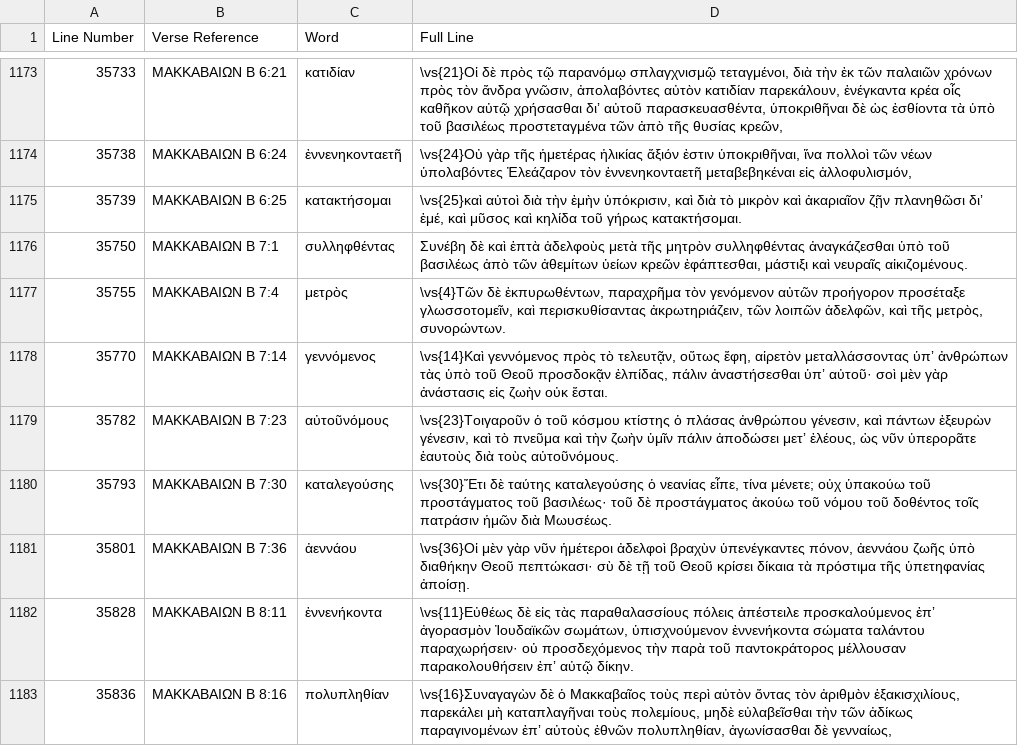
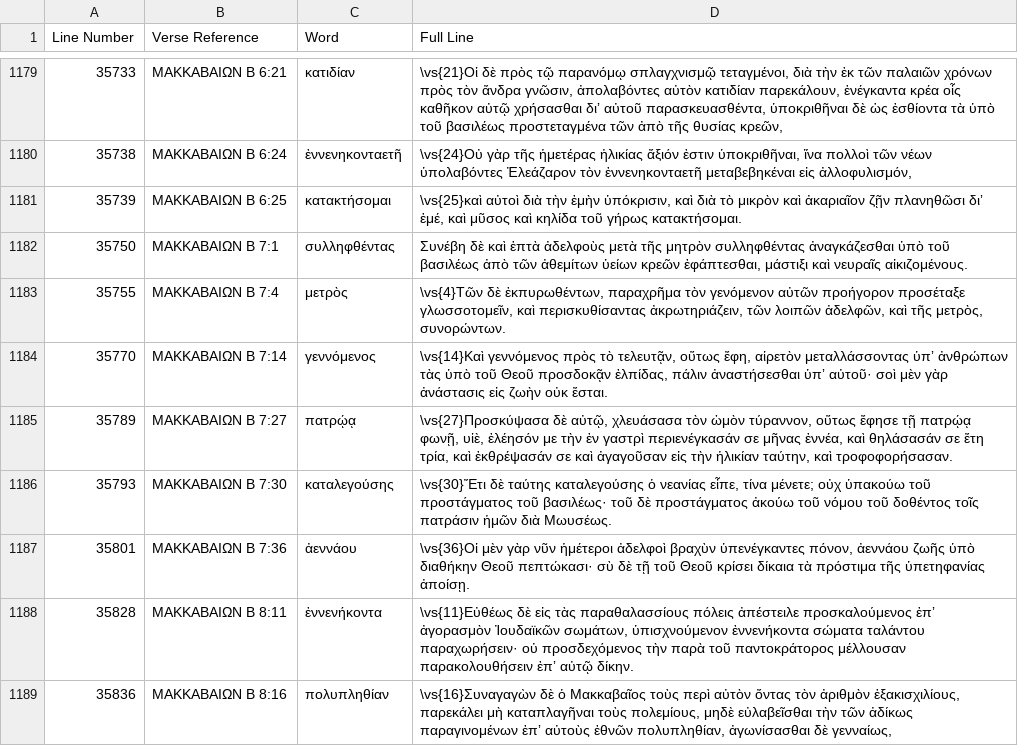
Before and after one commit to jjorloff1/brenton-lxx-error-finder, a TSV file: check_missing_words_for_typos/output/missing_words.tsv, drawn as a sheet; only a part is shown, gaps mark what is left out; removed rows and columns are numbered as before the commit, all else as after; the diff covers the shown part only; the diff names each change by its address in the sheet, - before the commit and + after, or states it on an @@ line.

```diff
--- a/check_missing_words_for_typos/output/missing_words.tsv
+++ b/check_missing_words_for_typos/output/missing_words.tsv
-row 1179: 35782 | ΜΑΚΚΑΒΑΙΩΝ Β 7:23 | αὐτοῦνόμους | \vs{23}Τοιγαροῦν ὁ τοῦ κόσμου κτίστης ὁ πλάσας ἀνθρώπου γένεσιν, καὶ πάντων ἐξευρὼν γένεσιν, καὶ τὸ πνεῦμα καὶ τὴν ζωὴν ὑμῖν πάλιν ἀποδώσει μετʼ ἐλέους, ὡς νῦν ὑπερορᾶτε ἑαυτοὺς διὰ τοὺς αὐτοῦνόμους.
+row 1185: 35789 | ΜΑΚΚΑΒΑΙΩΝ Β 7:27 | πατρῴᾳ | \vs{27}Προσκύψασα δὲ αὐτῷ, χλευάσασα τὸν ὠμὸν τύραννον, οὕτως ἔφησε τῇ πατρῴᾳ φωνῇ, υἱὲ, ἐλέησόν με τὴν ἐν γαστρὶ περιενέγκασάν σε μῆνας ἐννέα, καὶ θηλάσασάν σε ἔτη τρία, καὶ ἐκθρέψασάν σε καὶ ἀγαγοῦσαν εἰς τὴν ἡλικίαν ταύτην, καὶ τροφοφορήσασαν.
```
Also changed, not shown: 28 added rows and 20 removed rows elsewhere in this file, check_missing_words_for_typos/output/missing_words_legitimate_variations.tsv, check_missing_words_for_typos/output/missing_words_typo_check.tsv, 3 other files.
